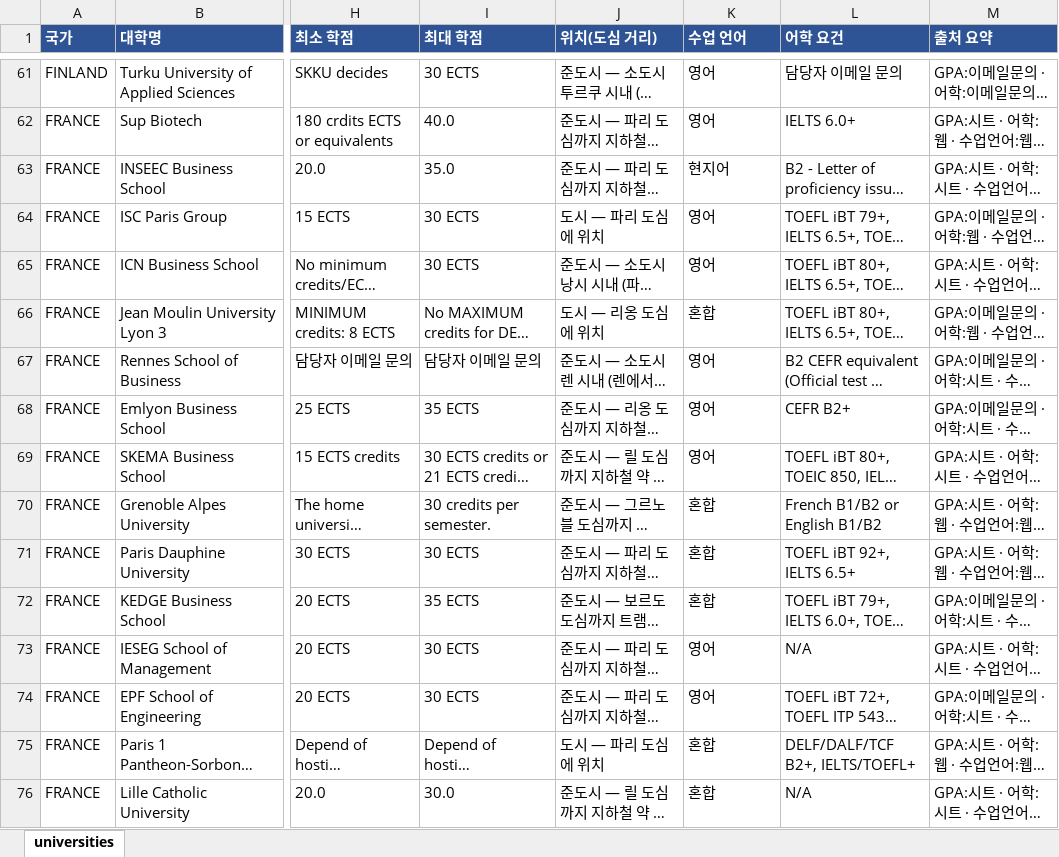
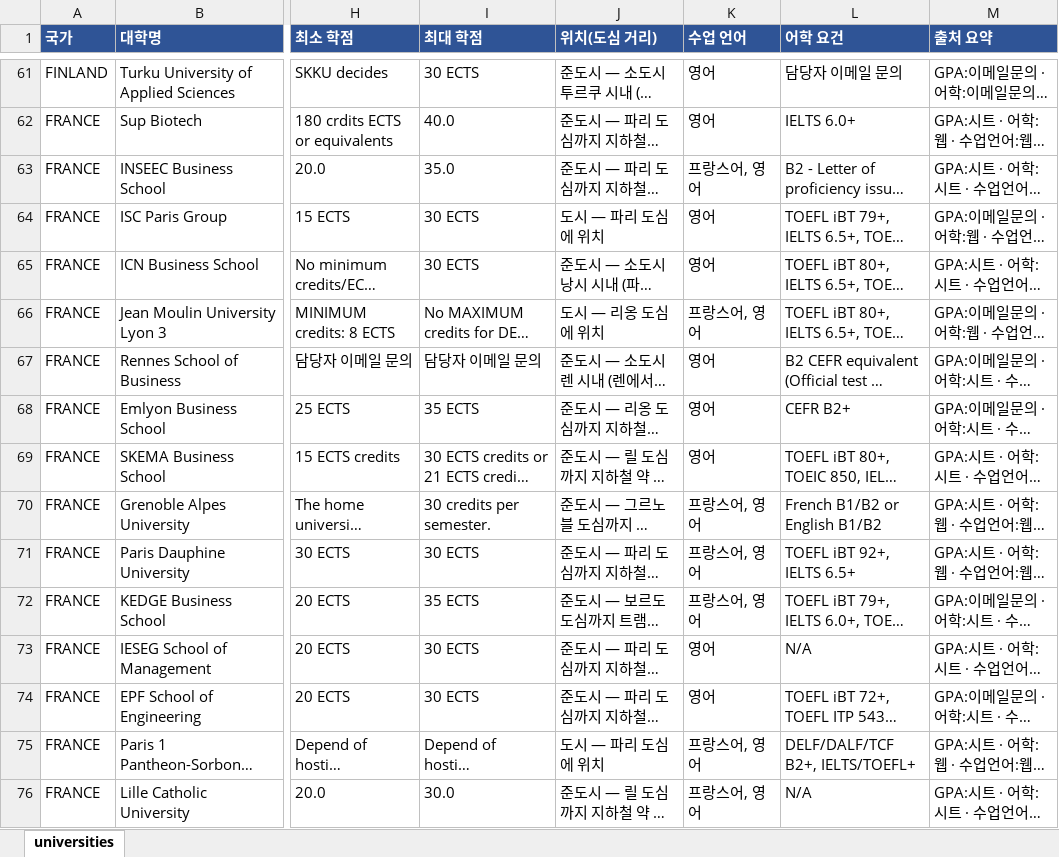
Before and after one commit to YOUNSUHPARK/exchange-2, an Excel workbook: out/universities.xlsx, sheet universities, drawn as a sheet; only a part is shown, gaps mark what is left out; long unchanged cells end in …; values as stored, in another font and other column widths than the file's, no borders; the diff covers the shown part only; the diff names each change by its address in the sheet, - before the commit and + after, or states it on an @@ line.

```diff
--- a/out/universities.xlsx (sheet universities)
+++ b/out/universities.xlsx (sheet universities)
-K63 (수업 언어): 현지어
+K63 (수업 언어): 프랑스어, 영어
-K66 (수업 언어): 혼합
+K66 (수업 언어): 프랑스어, 영어
-K70:K72 (수업 언어): 혼합
+K70:K72 (수업 언어): 프랑스어, 영어
-K75:K76 (수업 언어): 혼합
+K75:K76 (수업 언어): 프랑스어, 영어
```
Also changed, not shown: 92 edited cells elsewhere in this sheet, 7 other files.
